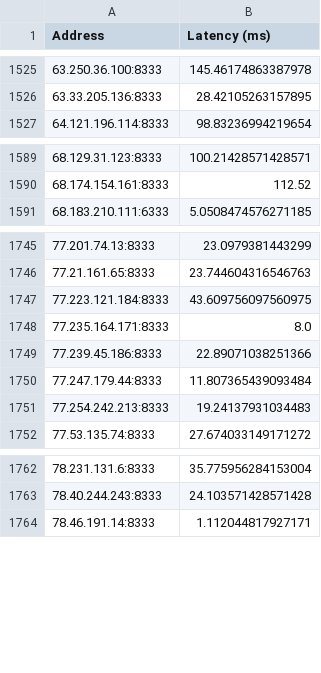
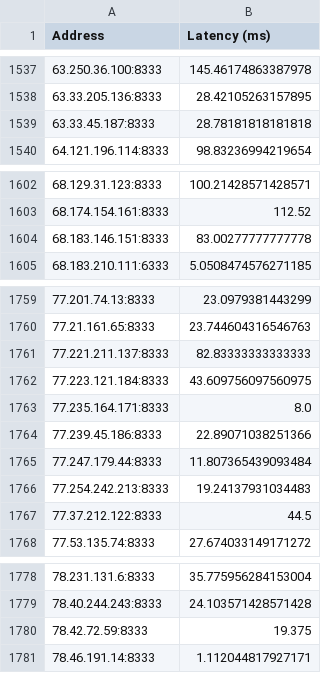
Before and after one commit to Simewu/blockchain-simulator, a CSV file: data/bitcoin_latencies/bitcoin_latencies_removed_0.5_percentile.csv, drawn as a sheet; only a part is shown, gaps mark what is left out; the diff covers the shown part only; the diff names each change by its address in the sheet, - before the commit and + after, or states it on an @@ line.

```diff
--- a/data/bitcoin_latencies/bitcoin_latencies_removed_0.5_percentile.csv
+++ b/data/bitcoin_latencies/bitcoin_latencies_removed_0.5_percentile.csv
+row 1539: 63.33.45.187:8333 | 28.78181818181818
+row 1604: 68.183.146.151:8333 | 83.00277777777778
+row 1761: 77.221.211.137:8333 | 82.83333333333333
+row 1767: 77.37.212.122:8333 | 44.5
+row 1780: 78.42.72.59:8333 | 19.375
```
Also changed, not shown: 19 added rows elsewhere in this file, data/bitcoin_latencies/bitcoin_latencies.csv, 1 other file.
